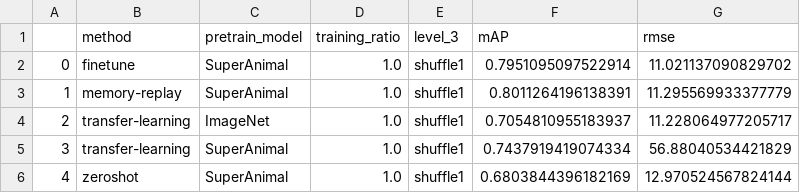
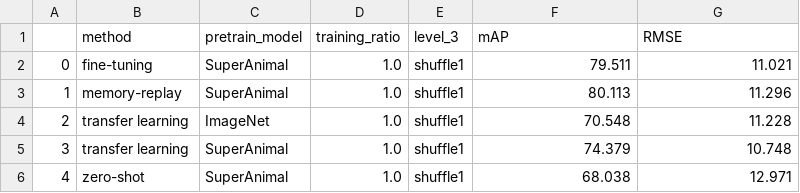
Before and after one commit to AdaptiveMotorControlLab/modelzoo-figures, a CSV file: data/Figure2/results/ap10k.csv, drawn as a sheet.

```diff
--- a/data/Figure2/results/ap10k.csv
+++ b/data/Figure2/results/ap10k.csv
@@ -1,6 +1,6 @@
-,method,pretrain_model,training_ratio,level_3,mAP,rmse
-0,finetune,SuperAnimal,1.0,shuffle1,0.7951095097522914,11.021137090829702
-1,memory-replay,SuperAnimal,1.0,shuffle1,0.8011264196138391,11.295569933377779
-2,transfer-learning,ImageNet,1.0,shuffle1,0.7054810955183937,11.228064977205717
-3,transfer-learning,SuperAnimal,1.0,shuffle1,0.7437919419074334,56.88040534421829
-4,zeroshot,SuperAnimal,1.0,shuffle1,0.6803844396182169,12.970524567824144
+,method,pretrain_model,training_ratio,level_3,mAP,RMSE
+0,fine-tuning,SuperAnimal,1.0,shuffle1,79.511,11.021
+1,memory-replay,SuperAnimal,1.0,shuffle1,80.113,11.296
+2,transfer learning,ImageNet,1.0,shuffle1,70.548,11.228
+3,transfer learning,SuperAnimal,1.0,shuffle1,74.379,10.748
+4,zero-shot,SuperAnimal,1.0,shuffle1,68.038,12.971
```
Also changed, not shown: 1 other file.
